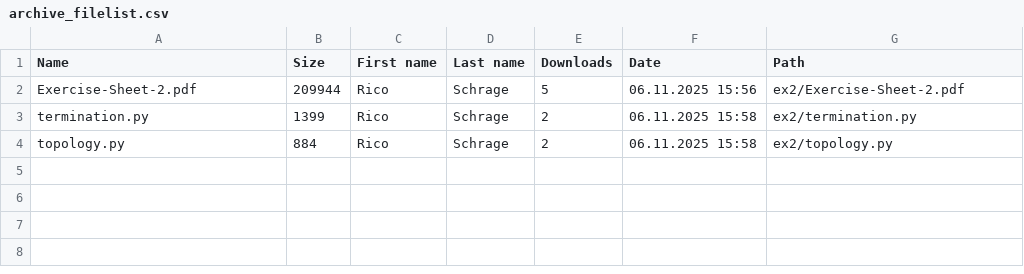
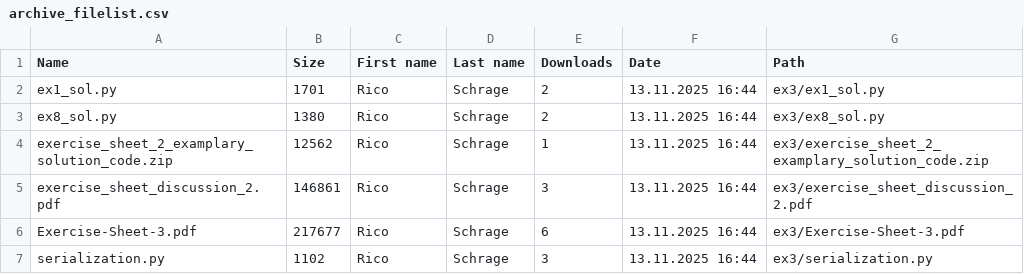
Before and after one commit to BelitK/Agent-Based, a CSV file: archive_filelist.csv, drawn as a sheet.

```diff
--- a/archive_filelist.csv
+++ b/archive_filelist.csv
@@ -1,4 +1,7 @@
 Name;Size;"First name";"Last name";Downloads;Date;Path
-Exercise-Sheet-2.pdf;209944;Rico;Schrage;5;"06.11.2025 15:56";ex2/Exercise-Sheet-2.pdf
-termination.py;1399;Rico;Schrage;2;"06.11.2025 15:58";ex2/termination.py
-topology.py;884;Rico;Schrage;2;"06.11.2025 15:58";ex2/topology.py
+ex1_sol.py;1701;Rico;Schrage;2;"13.11.2025 16:44";ex3/ex1_sol.py
+ex8_sol.py;1380;Rico;Schrage;2;"13.11.2025 16:44";ex3/ex8_sol.py
+exercise_sheet_2_examplary_solution_code.zip;12562;Rico;Schrage;1;"13.11.2025 16:44";ex3/exercise_sheet_2_examplary_solution_code.zip
+exercise_sheet_discussion_2.pdf;146861;Rico;Schrage;3;"13.11.2025 16:44";ex3/exercise_sheet_discussion_2.pdf
+Exercise-Sheet-3.pdf;217677;Rico;Schrage;6;"13.11.2025 16:44";ex3/Exercise-Sheet-3.pdf
+serialization.py;1102;Rico;Schrage;3;"13.11.2025 16:44";ex3/serialization.py
```
Also changed, not shown: 44 other files.
